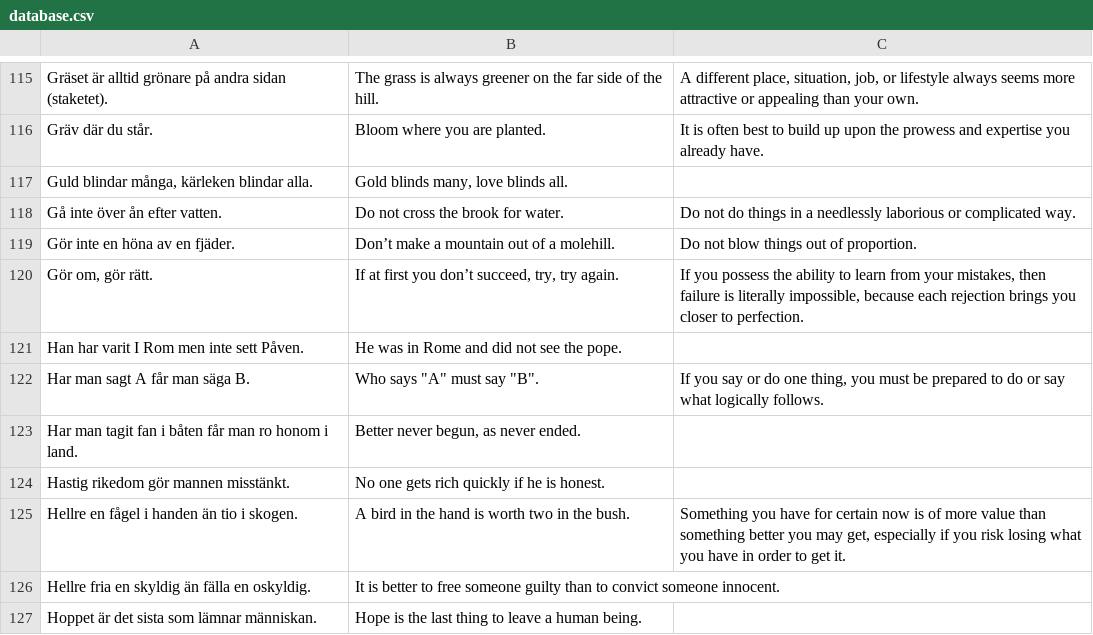
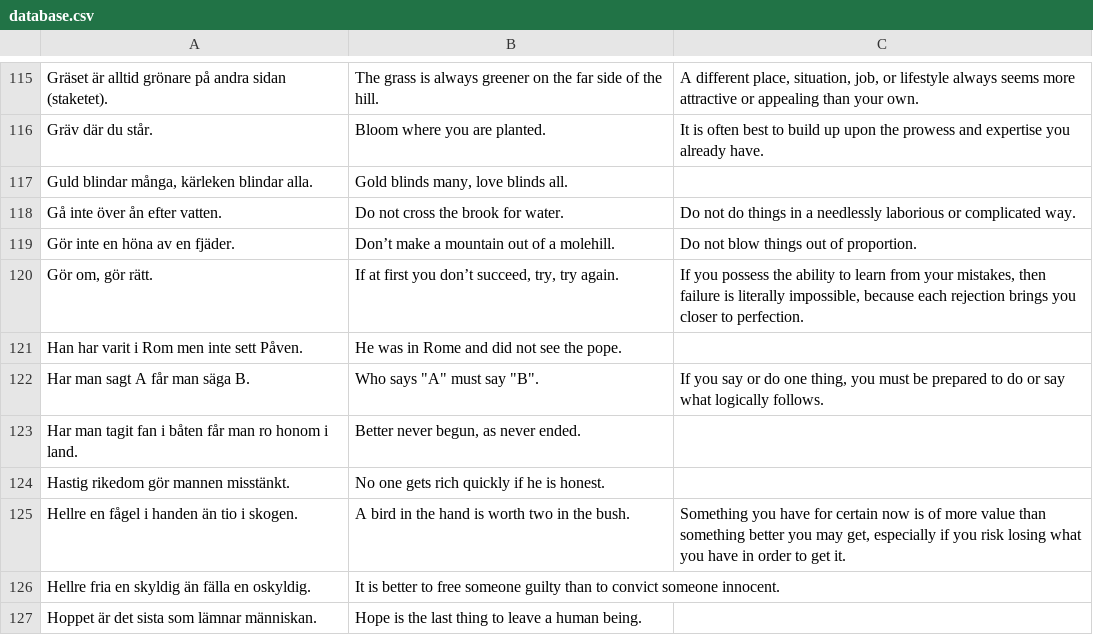
Before and after one commit to svenskan/database, a CSV file: proverbs/database.csv, drawn as a sheet; only a part is shown, gaps mark what is left out.

Commit message:
Update the database

```diff
--- a/proverbs/database.csv
+++ b/proverbs/database.csv
@@ -120,3 +120,3 @@ Gör inte en höna av en fjäder.,Don’t make a mountain out of a molehill.,Do
 "Gör om, gör rätt.","If at first you don’t succeed, try, try again.","If you possess the ability to learn from your mistakes, then failure is literally impossible, because each rejection brings you closer to perfection."
-Han har varit I Rom men inte sett Påven.,He was in Rome and did not see the pope.,
+Han har varit i Rom men inte sett Påven.,He was in Rome and did not see the pope.,
 Har man sagt A får man säga B.,"Who says ""A"" must say ""B"".","If you say or do one thing, you must be prepared to do or say what logically follows."
```
Also changed, not shown: 1 other file.
